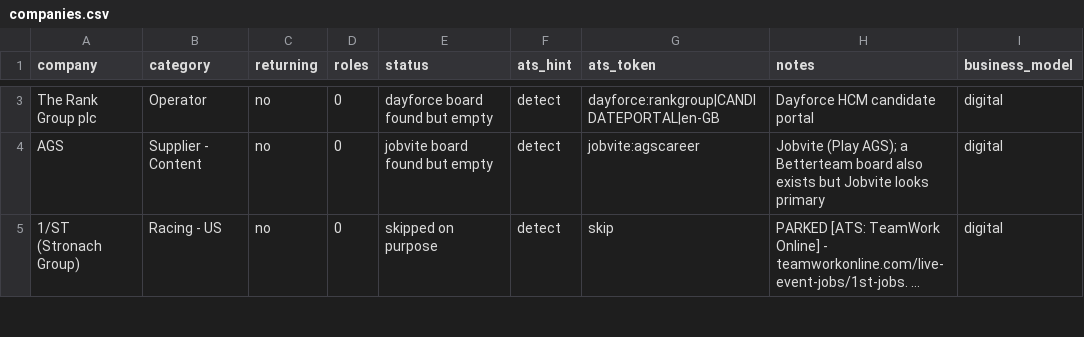
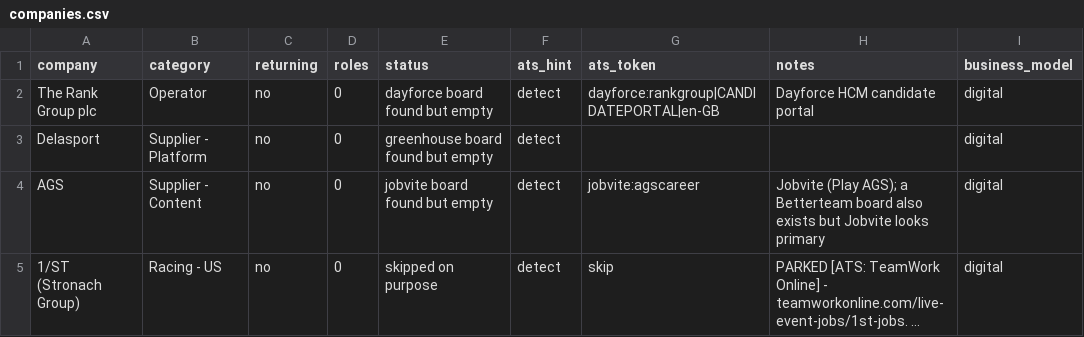
Before and after one commit to cram-co/role-radar, a CSV file: companies.csv, drawn as a sheet; only a part is shown, gaps mark what is left out; long unchanged cells end in …; the diff covers the shown part only; the diff names each change by its address in the sheet, - before the commit and + after, or states it on an @@ line.

```diff
--- a/companies.csv
+++ b/companies.csv
+row 3: Delasport | Supplier - Platform | no | 0 | greenhouse board found but empty | detect |  |  | digital
```
Also changed, not shown: 1 added row, 2 removed rows and 2 edited cells elsewhere in this file, 2 other files.
